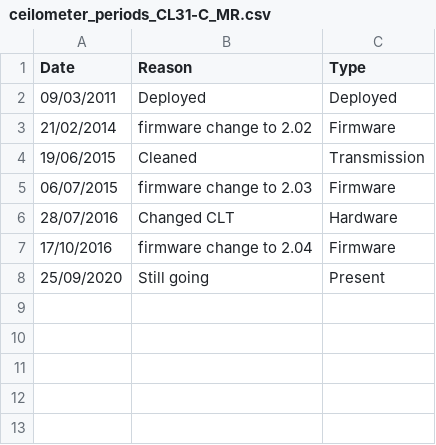
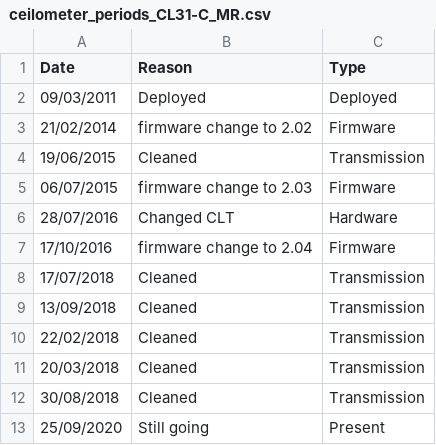
Before and after one commit to Urban-Meteorology-Reading/calibration, a CSV file: ceilometer_periods/ceilometer_periods_CL31-C_MR.csv, drawn as a sheet.

```diff
--- a/ceilometer_periods/ceilometer_periods_CL31-C_MR.csv
+++ b/ceilometer_periods/ceilometer_periods_CL31-C_MR.csv
@@ -7,2 +7,7 @@
 17/10/2016,firmware change to 2.04,Firmware
+17/07/2018,Cleaned,Transmission
+13/09/2018,Cleaned,Transmission
+22/02/2018,Cleaned,Transmission
+20/03/2018,Cleaned,Transmission
+30/08/2018,Cleaned,Transmission
 25/09/2020,Still going,Present
```
Also changed, not shown: ceilometer_periods/ceilometer_periods_CL31-B_RGS.csv, 1 other file.
